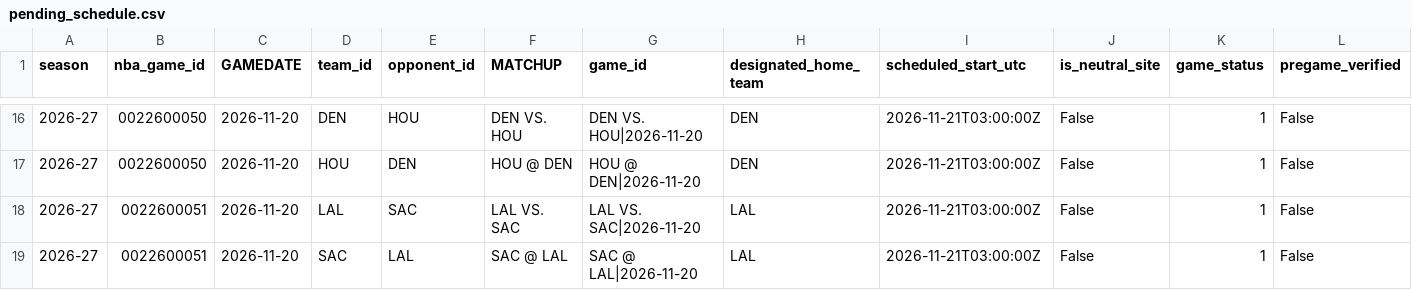
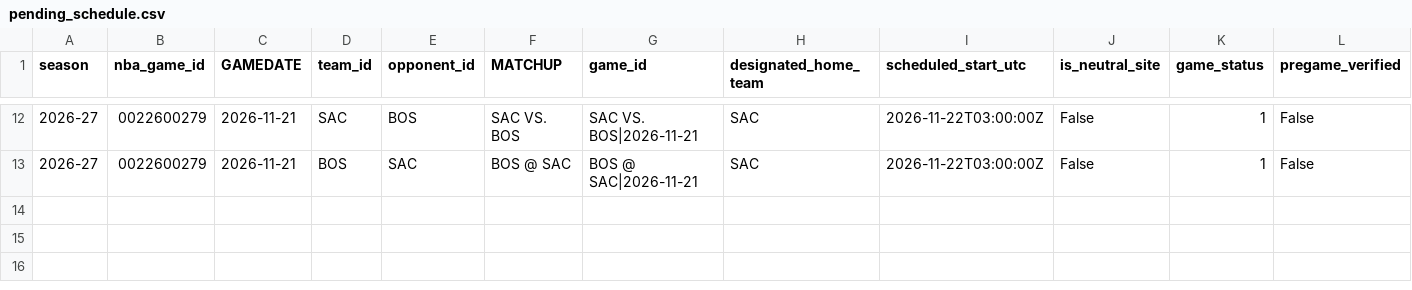
Before and after one commit to syun1031/nba-player-performance-prediction, a CSV file: outputs/future_prediction/pending_schedule.csv, drawn as a sheet; only a part is shown, gaps mark what is left out; removed rows and columns are numbered as before the commit, all else as after; rows hold the shown columns only; the diff covers the shown part only; the diff names each change by its address in the sheet, - before the commit and + after, or states it on an @@ line.

```diff
--- a/outputs/future_prediction/pending_schedule.csv
+++ b/outputs/future_prediction/pending_schedule.csv
-B12 (nba_game_id): 0022600050
+B12 (nba_game_id): 0022600279
-C12 (GAMEDATE): 2026-11-20
+C12 (GAMEDATE): 2026-11-21
-D12 (team_id): DEN
+D12 (team_id): SAC
-E12 (opponent_id): HOU
+E12 (opponent_id): BOS
-F12 (MATCHUP): DEN VS. HOU
+F12 (MATCHUP): SAC VS. BOS
-G12 (game_id): DEN VS. HOU|2026-11-20
+G12 (game_id): SAC VS. BOS|2026-11-21
-H12 (designated_home_team): DEN
+H12 (designated_home_team): SAC
-I12 (scheduled_start_utc): 2026-11-21T03:00:00Z
+I12 (scheduled_start_utc): 2026-11-22T03:00:00Z
-row 17: 2026-27 | 0022600050 | 2026-11-20 | HOU | DEN | HOU @ DEN | HOU @ DEN|2026-11-20 | DEN | 2026-11-21T03:00:00Z | False | 1 | False
-B13 (nba_game_id): 0022600051
+B13 (nba_game_id): 0022600279
-C13 (GAMEDATE): 2026-11-20
+C13 (GAMEDATE): 2026-11-21
-D13 (team_id): LAL
+D13 (team_id): BOS
-F13 (MATCHUP): LAL VS. SAC
+F13 (MATCHUP): BOS @ SAC
-G13 (game_id): LAL VS. SAC|2026-11-20
+G13 (game_id): BOS @ SAC|2026-11-21
-H13 (designated_home_team): LAL
+H13 (designated_home_team): SAC
-I13 (scheduled_start_utc): 2026-11-21T03:00:00Z
+I13 (scheduled_start_utc): 2026-11-22T03:00:00Z
-row 19: 2026-27 | 0022600051 | 2026-11-20 | SAC | LAL | SAC @ LAL | SAC @ LAL|2026-11-20 | LAL | 2026-11-21T03:00:00Z | False | 1 | False
```
Also changed, not shown: 4 removed rows and 78 edited cells elsewhere in this file, outputs/current_season_backtest/excluded.csv, outputs/future_prediction/team_games.csv, 6 other files.
